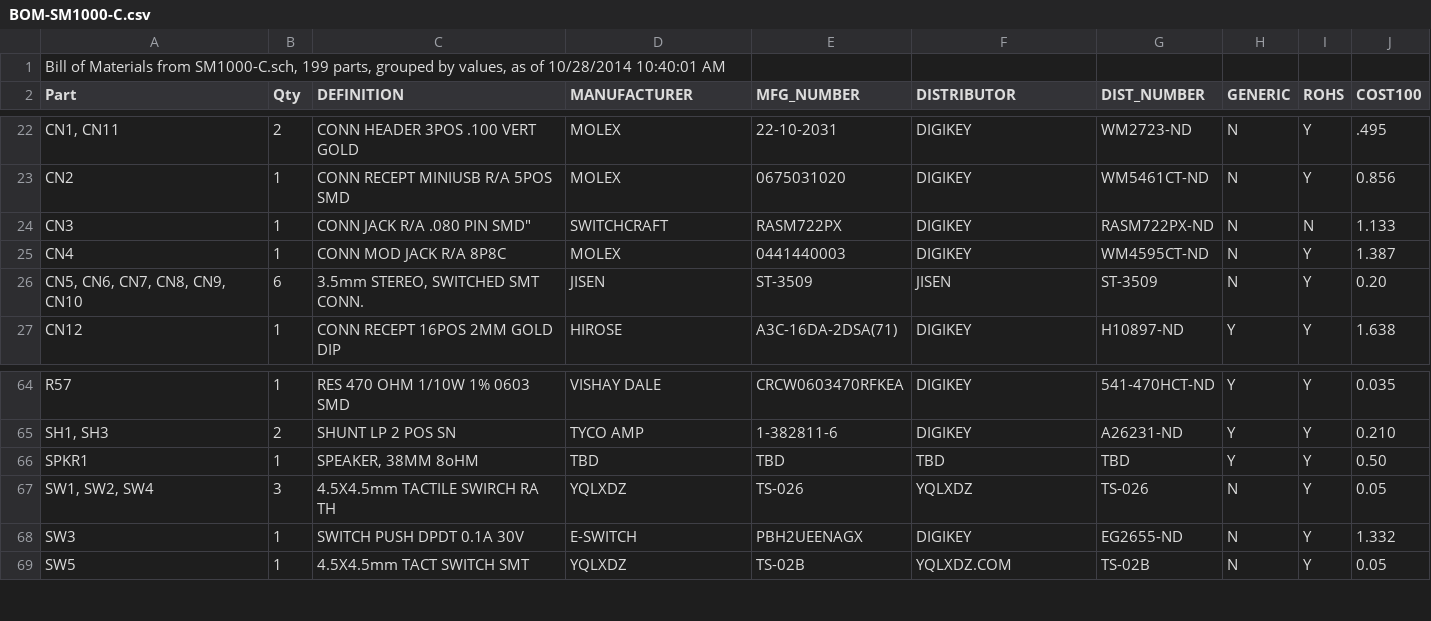
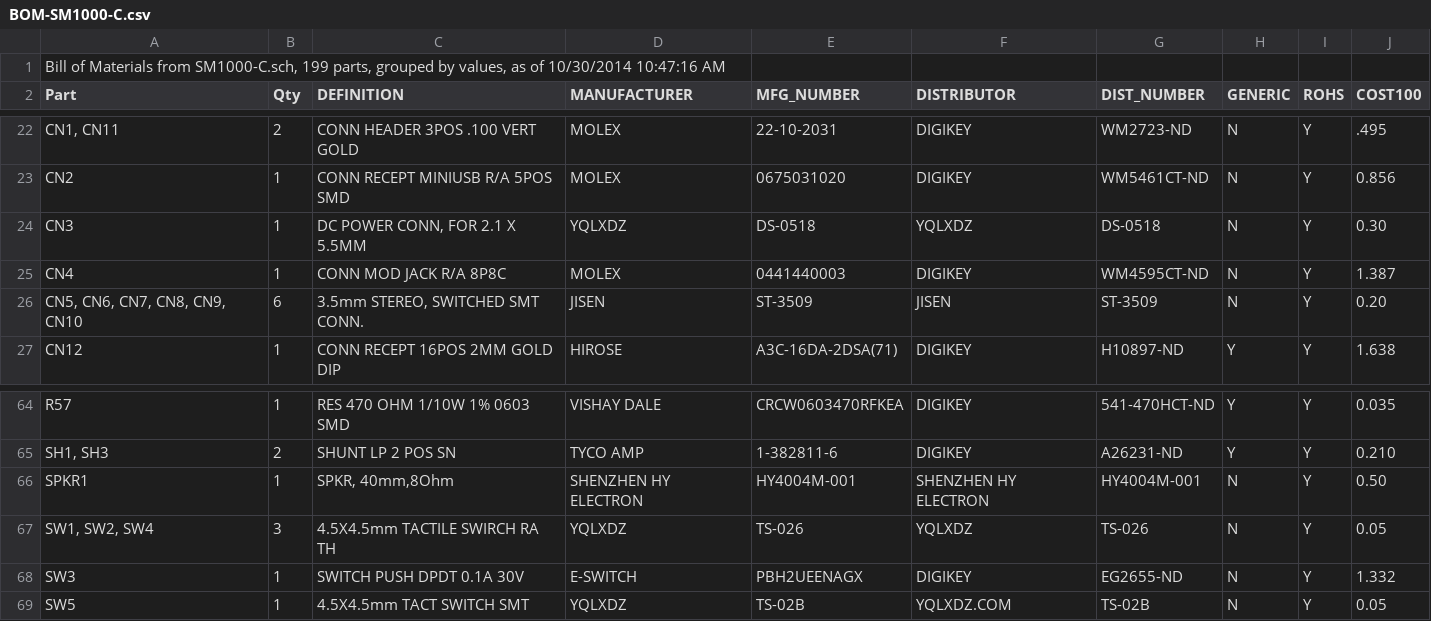
Before and after one commit to svn2github/FreeTel-SmartMic, a CSV file: SM1000-C/BOM-SM1000-C.csv, drawn as a sheet; only a part is shown, gaps mark what is left out.

Commit message:
Update Schematic & BOM for new Power Connector and Speaker - RGB
git-svn-id: https://svn.code.sf.net/p/freetel/code/smartmic@1915 01035d8c-6547-0410-b346-abe4f91aad63

```diff
--- a/SM1000-C/BOM-SM1000-C.csv
+++ b/SM1000-C/BOM-SM1000-C.csv
@@ -1,2 +1,2 @@
-"Bill of Materials from SM1000-C.sch, 199 parts, grouped by values, as of 10/28/2014 10:40:01 AM"
+"Bill of Materials from SM1000-C.sch, 199 parts, grouped by values, as of 10/30/2014 10:47:16 AM"
 "Part","Qty","DEFINITION","MANUFACTURER","MFG_NUMBER","DISTRIBUTOR","DIST_NUMBER","GENERIC","ROHS","COST100",
@@ -23,3 +23,3 @@
 "CN2","1","CONN RECEPT MINIUSB R/A 5POS SMD","MOLEX","0675031020","DIGIKEY","WM5461CT-ND","N","Y","0.856"
-"CN3","1","CONN JACK R/A .080" PIN SMD","SWITCHCRAFT","RASM722PX","DIGIKEY","RASM722PX-ND","N","N","1.133"
+"CN3","1","DC POWER CONN, FOR 2.1 X 5.5MM","YQLXDZ","DS-0518","YQLXDZ","DS-0518","N","Y","0.30"
 "CN4","1","CONN MOD JACK R/A 8P8C","MOLEX","0441440003","DIGIKEY","WM4595CT-ND","N","Y","1.387"
@@ -65,3 +65,3 @@
 "SH1, SH3","2","SHUNT LP 2 POS SN","TYCO AMP","1-382811-6","DIGIKEY","A26231-ND","Y","Y","0.210"
-"SPKR1","1","SPEAKER, 38MM 8oHM","TBD","TBD","TBD","TBD","Y","Y","0.50"
+"SPKR1","1","SPKR, 40mm,8Ohm","SHENZHEN HY ELECTRON","HY4004M-001","SHENZHEN HY ELECTRON","HY4004M-001","N","Y","0.50"
 "SW1, SW2, SW4","3","4.5X4.5mm TACTILE SWIRCH RA TH","YQLXDZ","TS-026","YQLXDZ","TS-026","N","Y","0.05"
```
Also changed, not shown: 5 other files.
